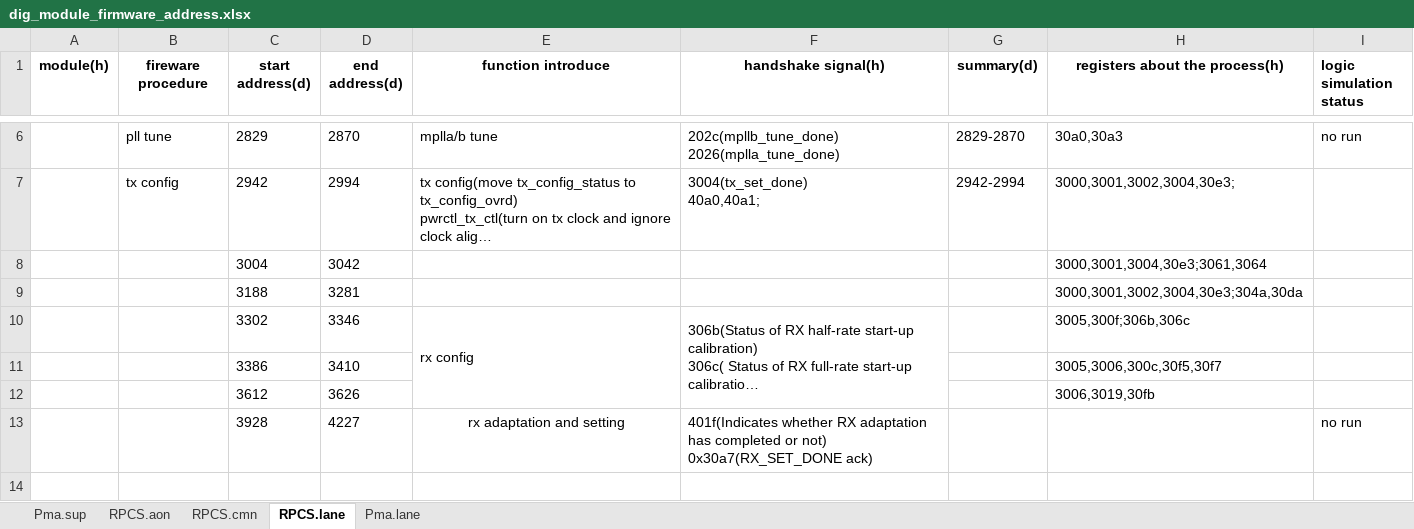
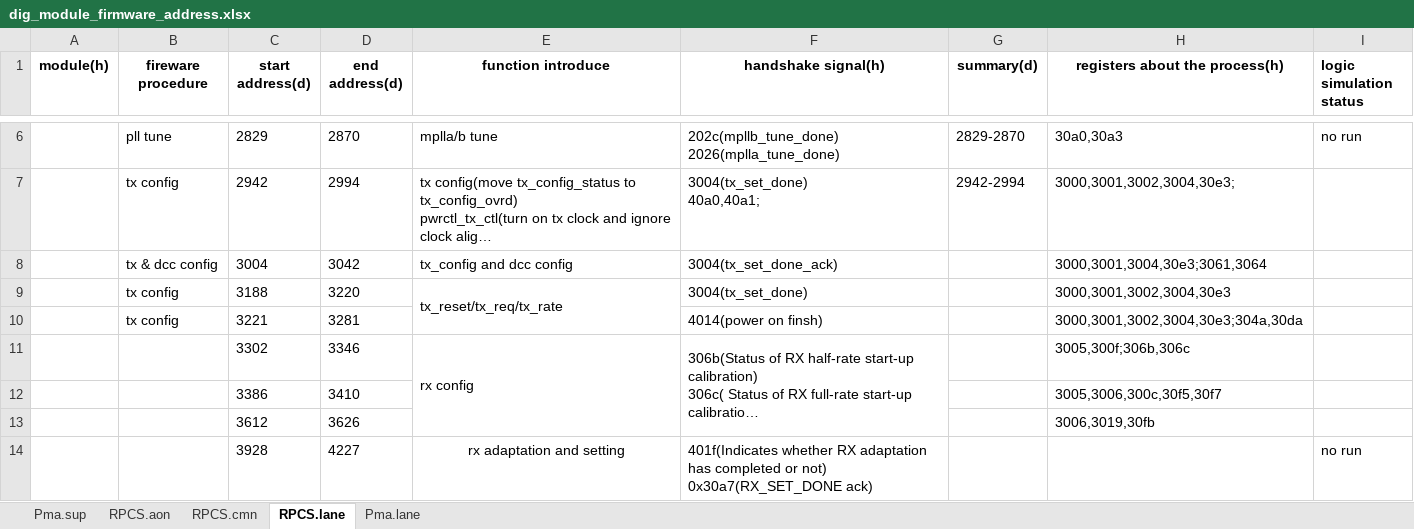
Before and after one commit to caohy168/newsemi, an Excel workbook: dig_module_firmware_address.xlsx, sheet RPCS.lane, drawn as a sheet; only a part is shown, gaps mark what is left out; long unchanged cells end in …; values as stored, in another font and other column widths than the file's, no borders; the diff names each change by its address in the sheet, - before the commit and + after, or states it on an @@ line.

```diff
--- a/dig_module_firmware_address.xlsx (sheet RPCS.lane)
+++ b/dig_module_firmware_address.xlsx (sheet RPCS.lane)
-B8 (fireware procedure): (empty)
+B8 (fireware procedure): tx & dcc config
-E8 (function introduce): (empty)
+E8 (function introduce): tx_config and dcc config
-F8 (handshake signal(h)): (empty)
+F8 (handshake signal(h)): 3004(tx_set_done_ack)
-B9 (fireware procedure): (empty)
+B9 (fireware procedure): tx config
-D9 (end address(d)): 3281
+D9 (end address(d)): 3220
-E9 (function introduce): (empty)
+E9 (function introduce): tx_reset/tx_req/tx_rate
+E9:E10 merged
-F9 (handshake signal(h)): (empty)
+F9 (handshake signal(h)): 3004(tx_set_done)
-H9 (registers about the process(h)): 3000,3001,3002,3004,30e3;304a,30da
+H9 (registers about the process(h)): 3000,3001,3002,3004,30e3
+row 10:  | tx config | 3221 | 3281 |  | 4014(power on finsh) |  | 3000,3001,3002,3004,30e3;304a,30da
```
Also changed, not shown: sheet RPCS.aon, sheet Pma.sup, sheet RPCS.cmn.
